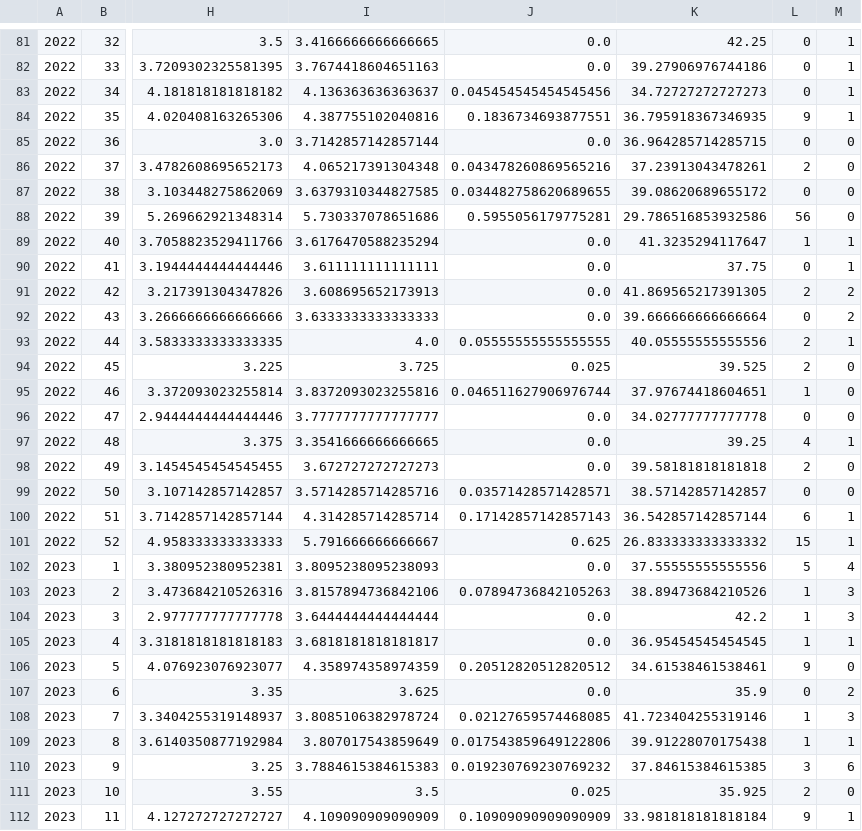
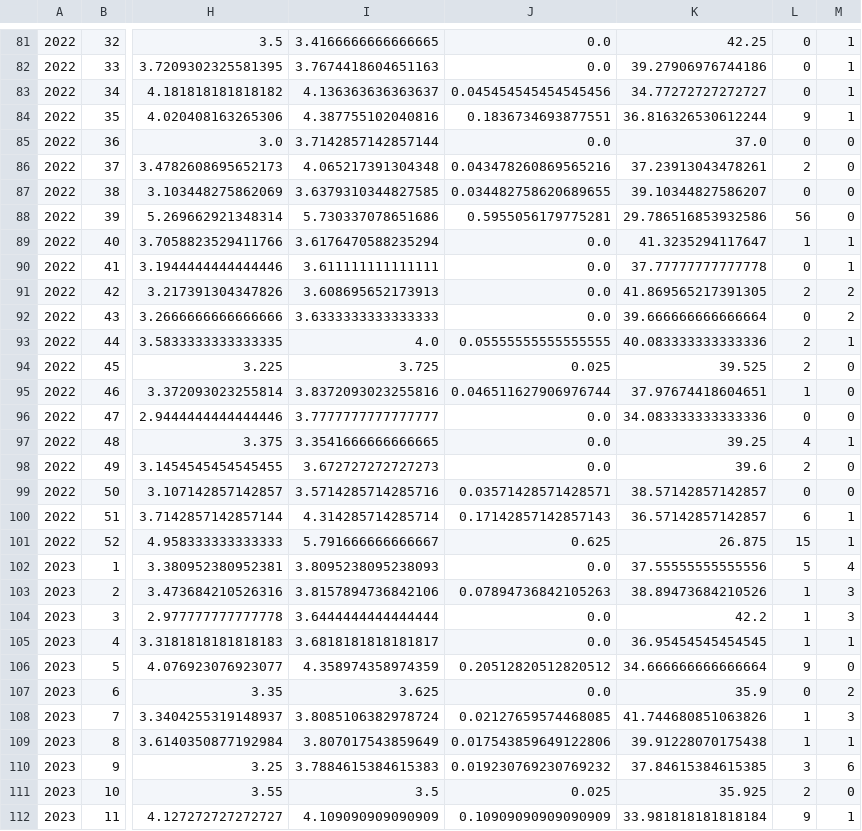
Before and after one commit to anajesset/tugas-akhirr, a CSV file: CDB_week.csv, drawn as a sheet; only a part is shown, gaps mark what is left out; the diff covers the shown part only; the diff names each change by its address in the sheet, - before the commit and + after, or states it on an @@ line.

```diff
--- a/CDB_week.csv
+++ b/CDB_week.csv
-K83: 34.72727272727273
+K83: 34.77272727272727
-K84: 36.795918367346935
+K84: 36.816326530612244
-K85: 36.964285714285715
+K85: 37.0
-K87: 39.08620689655172
+K87: 39.10344827586207
-K90: 37.75
+K90: 37.77777777777778
-K93: 40.05555555555556
+K93: 40.083333333333336
-K96: 34.02777777777778
+K96: 34.083333333333336
-K98: 39.58181818181818
+K98: 39.6
-K100: 36.542857142857144
+K100: 36.57142857142857
-K101: 26.833333333333332
+K101: 26.875
-K106: 34.61538461538461
+K106: 34.666666666666664
-K108: 41.723404255319146
+K108: 41.744680851063826
```
Also changed, not shown: 43 edited cells elsewhere in this file, 2 other files.
